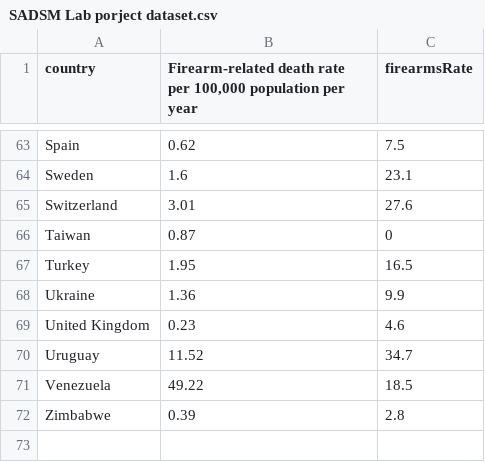
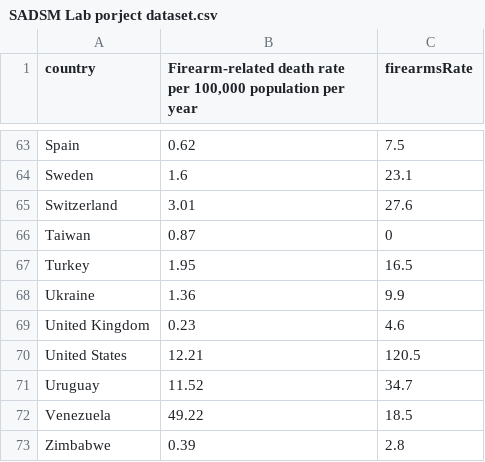
Before and after one commit to mustafaMari/SADSM-Lab, a CSV file: SADSM Lab porject dataset.csv, drawn as a sheet; only a part is shown, gaps mark what is left out.

Commit message:
Update SADSM Lab porject dataset.csv

```diff
--- a/SADSM Lab porject dataset.csv
+++ b/SADSM Lab porject dataset.csv
@@ -69,2 +69,3 @@ Ukraine,1.36,9.9
 United Kingdom,0.23,4.6
+United States,12.21,120.5
 Uruguay,11.52,34.7
```
